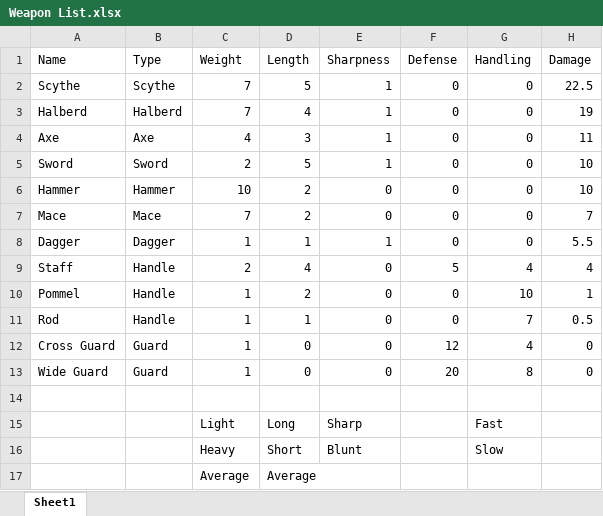
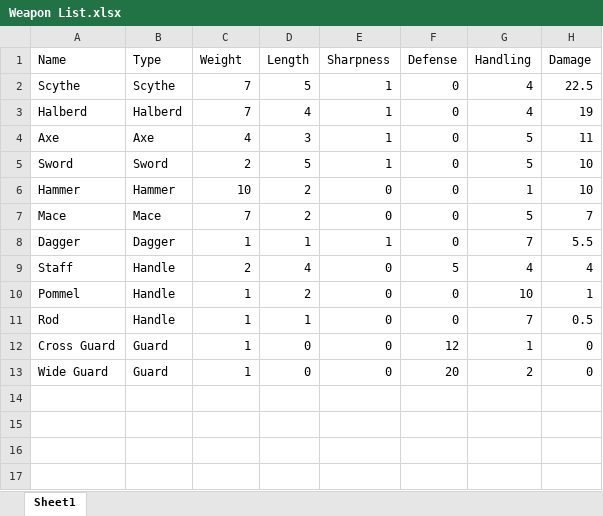
Before and after one commit to diermas/Help-Me-Blacksmith, an Excel workbook: Weapon List.xlsx, sheet Sheet1, drawn as a sheet; values as stored, in another font and other column widths than the file's, no borders; table styles not drawn; the diff names each change by its address in the sheet, - before the commit and + after, or states it on an @@ line.

```diff
--- a/Weapon List.xlsx (sheet Sheet1)
+++ b/Weapon List.xlsx (sheet Sheet1)
-G2:G3 (Handling): 0
+G2:G3 (Handling): 4
-G4:G5 (Handling): 0
+G4:G5 (Handling): 5
-G6 (Handling): 0
+G6 (Handling): 1
-G7 (Handling): 0
+G7 (Handling): 5
-G8 (Handling): 0
+G8 (Handling): 7
-G12 (Handling): 4
+G12 (Handling): 1
-G13 (Handling): 8
+G13 (Handling): 2
-row 14: (empty)
-row 15:  |  | Light | Long | Sharp |  | Fast
-row 16:  |  | Heavy | Short | Blunt |  | Slow
-row 17:  |  | Average | Average
```
Also changed, not shown: 1 other file.
